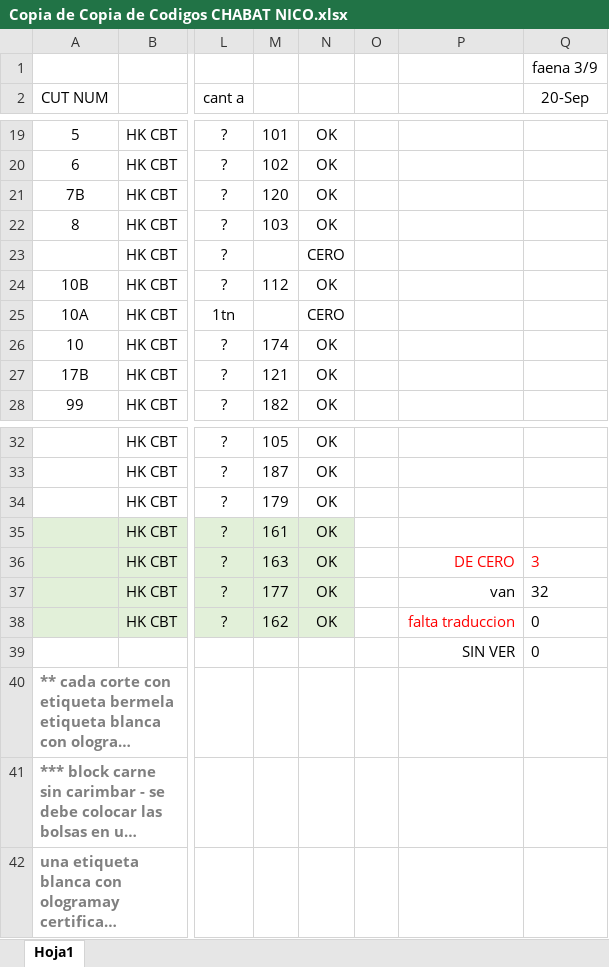
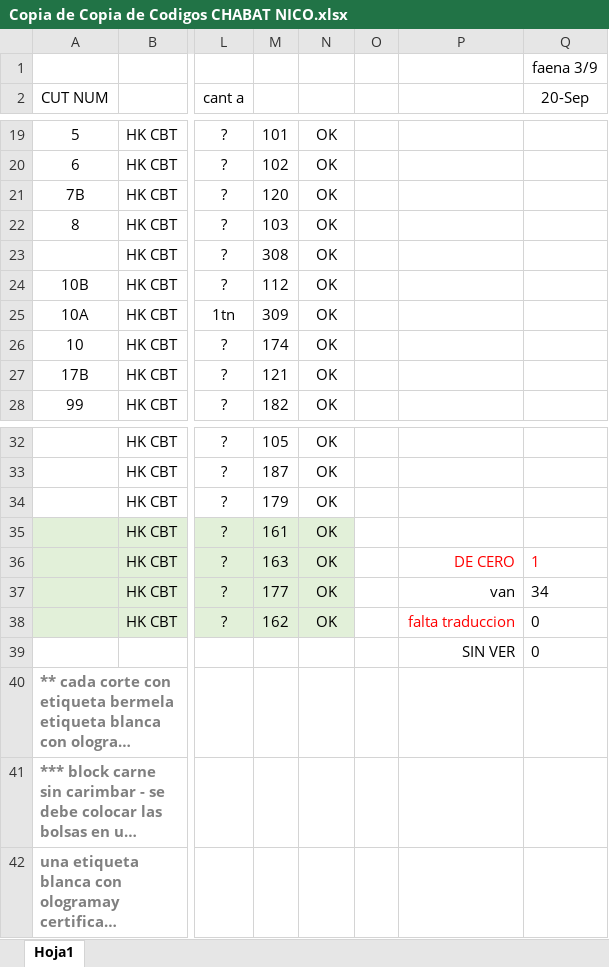
Before and after one commit to nicos92/jabat, an Excel workbook: Copia de Copia de Codigos CHABAT NICO.xlsx, sheet Hoja1, drawn as a sheet; only a part is shown, gaps mark what is left out; long unchanged cells end in …; values as stored, in another font and other column widths than the file's, no borders; the diff names each change by its address in the sheet, - before the commit and + after, or states it on an @@ line.

```diff
--- a/Copia de Copia de Codigos CHABAT NICO.xlsx (sheet Hoja1)
+++ b/Copia de Copia de Codigos CHABAT NICO.xlsx (sheet Hoja1)
-M23: (empty)
+M23: 308
-N23: CERO
+N23: OK
-M25: (empty)
+M25: 309
-N25: CERO
+N25: OK
-Q36 (20-Sep): 3
+Q36 (20-Sep): 1
-Q37 (20-Sep): 32
+Q37 (20-Sep): 34
```
Also changed, not shown: 6 other files.
